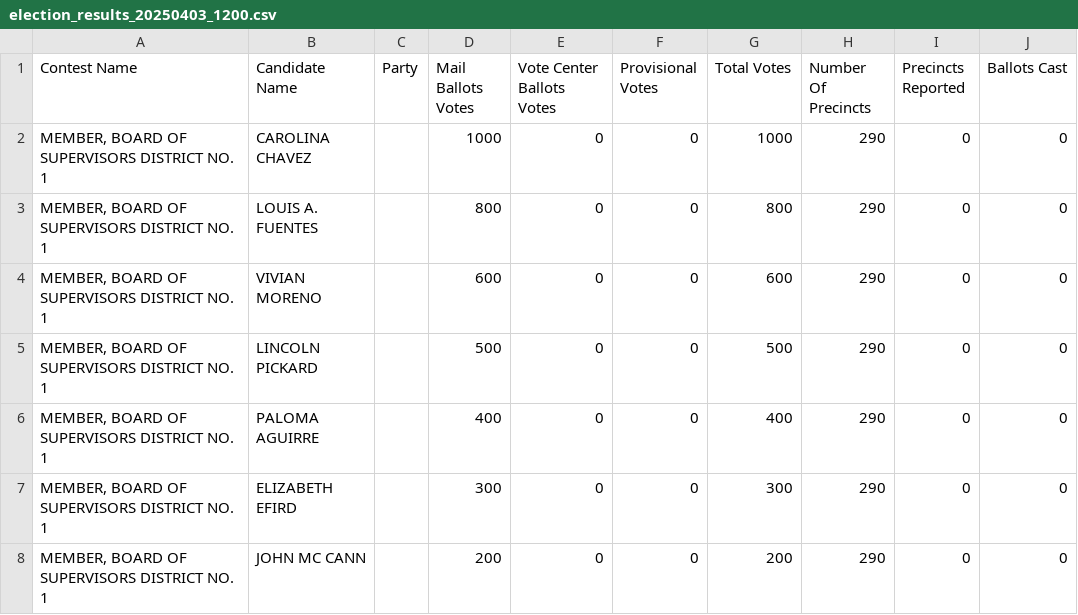
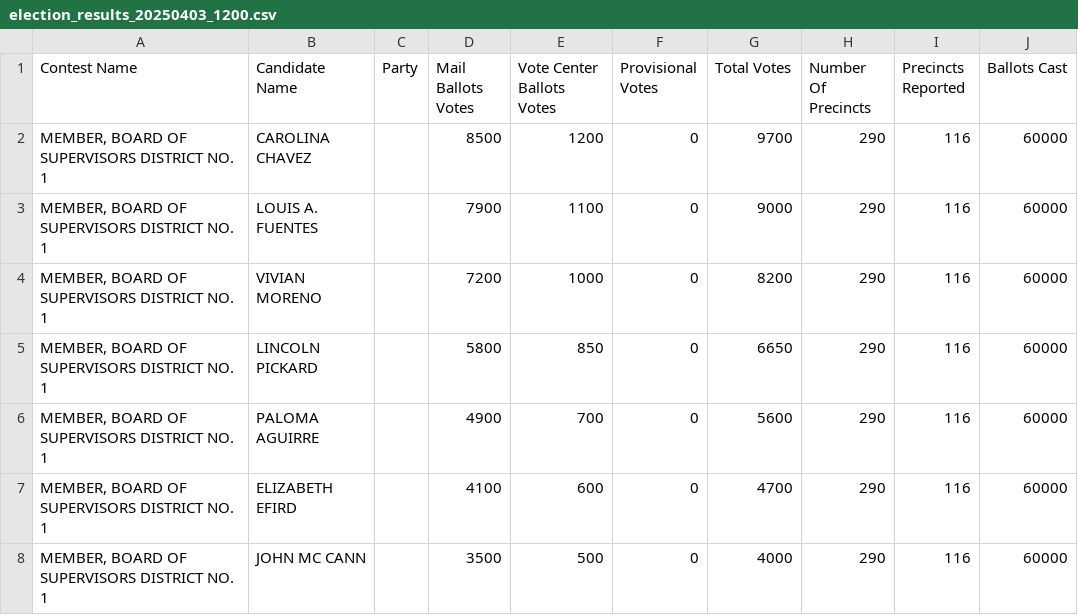
Before and after one commit to mph372/san-diego-election-tracker, a CSV file: public/data/election_results_20250403_1200.csv, drawn as a sheet.

Commit message:
added dummy data for testing

```diff
--- a/public/data/election_results_20250403_1200.csv
+++ b/public/data/election_results_20250403_1200.csv
@@ -1,8 +1,8 @@
 Contest Name,Candidate Name,Party,Mail Ballots Votes,Vote Center Ballots Votes,Provisional Votes,Total Votes,Number Of Precincts,Precincts Reported,Ballots Cast
-"MEMBER, BOARD OF SUPERVISORS DISTRICT NO. 1",CAROLINA CHAVEZ,,1000,0,0,1000,290,0,0
-"MEMBER, BOARD OF SUPERVISORS DISTRICT NO. 1",LOUIS A. FUENTES,,800,0,0,800,290,0,0
-"MEMBER, BOARD OF SUPERVISORS DISTRICT NO. 1",VIVIAN MORENO,,600,0,0,600,290,0,0
-"MEMBER, BOARD OF SUPERVISORS DISTRICT NO. 1",LINCOLN PICKARD,,500,0,0,500,290,0,0
-"MEMBER, BOARD OF SUPERVISORS DISTRICT NO. 1",PALOMA AGUIRRE,,400,0,0,400,290,0,0
-"MEMBER, BOARD OF SUPERVISORS DISTRICT NO. 1",ELIZABETH EFIRD,,300,0,0,300,290,0,0
-"MEMBER, BOARD OF SUPERVISORS DISTRICT NO. 1",JOHN MC CANN,,200,0,0,200,290,0,0
+"MEMBER, BOARD OF SUPERVISORS DISTRICT NO. 1",CAROLINA CHAVEZ,,8500,1200,0,9700,290,116,60000
+"MEMBER, BOARD OF SUPERVISORS DISTRICT NO. 1",LOUIS A. FUENTES,,7900,1100,0,9000,290,116,60000
+"MEMBER, BOARD OF SUPERVISORS DISTRICT NO. 1",VIVIAN MORENO,,7200,1000,0,8200,290,116,60000
+"MEMBER, BOARD OF SUPERVISORS DISTRICT NO. 1",LINCOLN PICKARD,,5800,850,0,6650,290,116,60000
+"MEMBER, BOARD OF SUPERVISORS DISTRICT NO. 1",PALOMA AGUIRRE,,4900,700,0,5600,290,116,60000
+"MEMBER, BOARD OF SUPERVISORS DISTRICT NO. 1",ELIZABETH EFIRD,,4100,600,0,4700,290,116,60000
+"MEMBER, BOARD OF SUPERVISORS DISTRICT NO. 1",JOHN MC CANN,,3500,500,0,4000,290,116,60000
```
Also changed, not shown: 6 other files.
